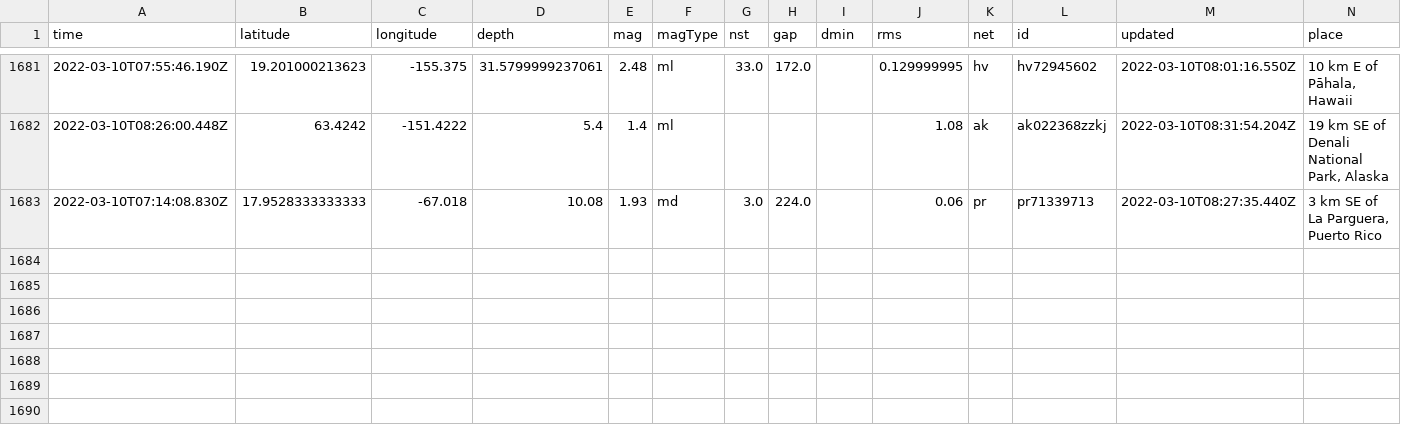
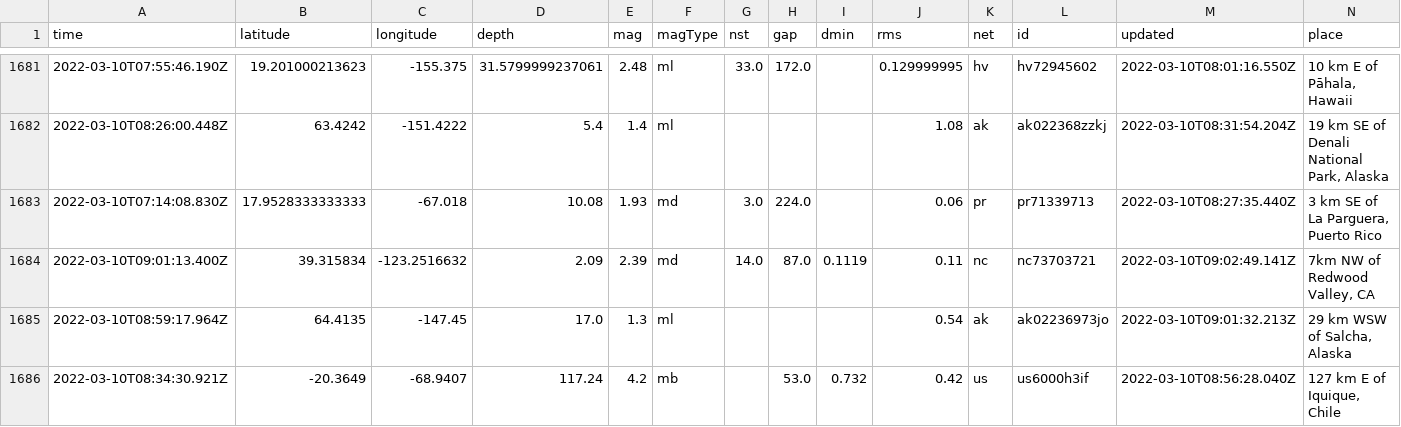
Before and after one commit to profrobwells/nicar22-github-actions, a CSV file: usgs_main.csv, drawn as a sheet; only a part is shown, gaps mark what is left out; rows hold the shown columns only; the diff names each change by its address in the sheet, - before the commit and + after, or states it on an @@ line.

```diff
--- a/usgs_main.csv
+++ b/usgs_main.csv
+row 1684: 2022-03-10T09:01:13.400Z | 39.315834 | -123.2516632 | 2.09 | 2.39 | md | 14.0 | 87.0 | 0.1119 | 0.11 | nc | nc73703721 | 2022-03-10T09:02:49.141Z | 7km NW of Redwood Valley, CA
+row 1685: 2022-03-10T08:59:17.964Z | 64.4135 | -147.45 | 17.0 | 1.3 | ml |  |  |  | 0.54 | ak | ak02236973jo | 2022-03-10T09:01:32.213Z | 29 km WSW of Salcha, Alaska
+row 1686: 2022-03-10T08:34:30.921Z | -20.3649 | -68.9407 | 117.24 | 4.2 | mb |  | 53.0 | 0.732 | 0.42 | us | us6000h3if | 2022-03-10T08:56:28.040Z | 127 km E of Iquique, Chile
```
Also changed, not shown: usgs_current.csv.
